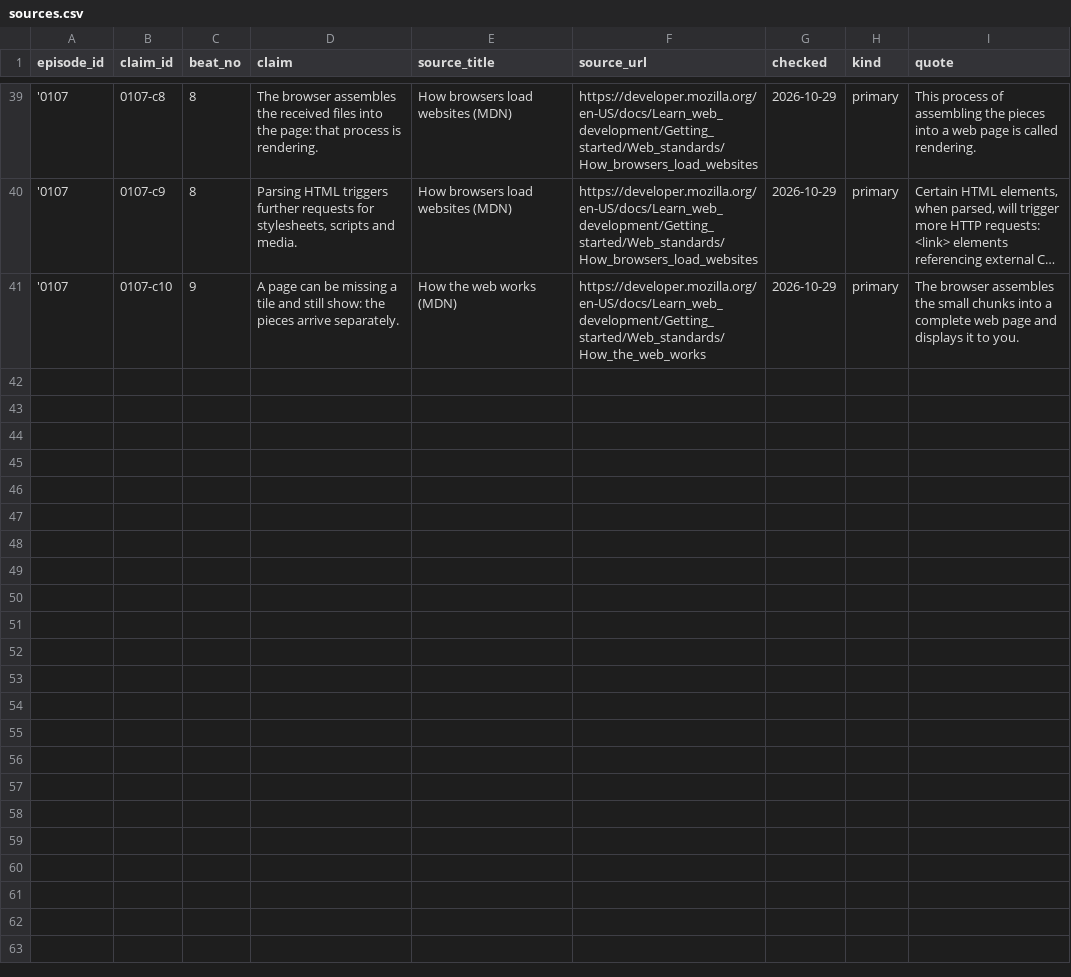
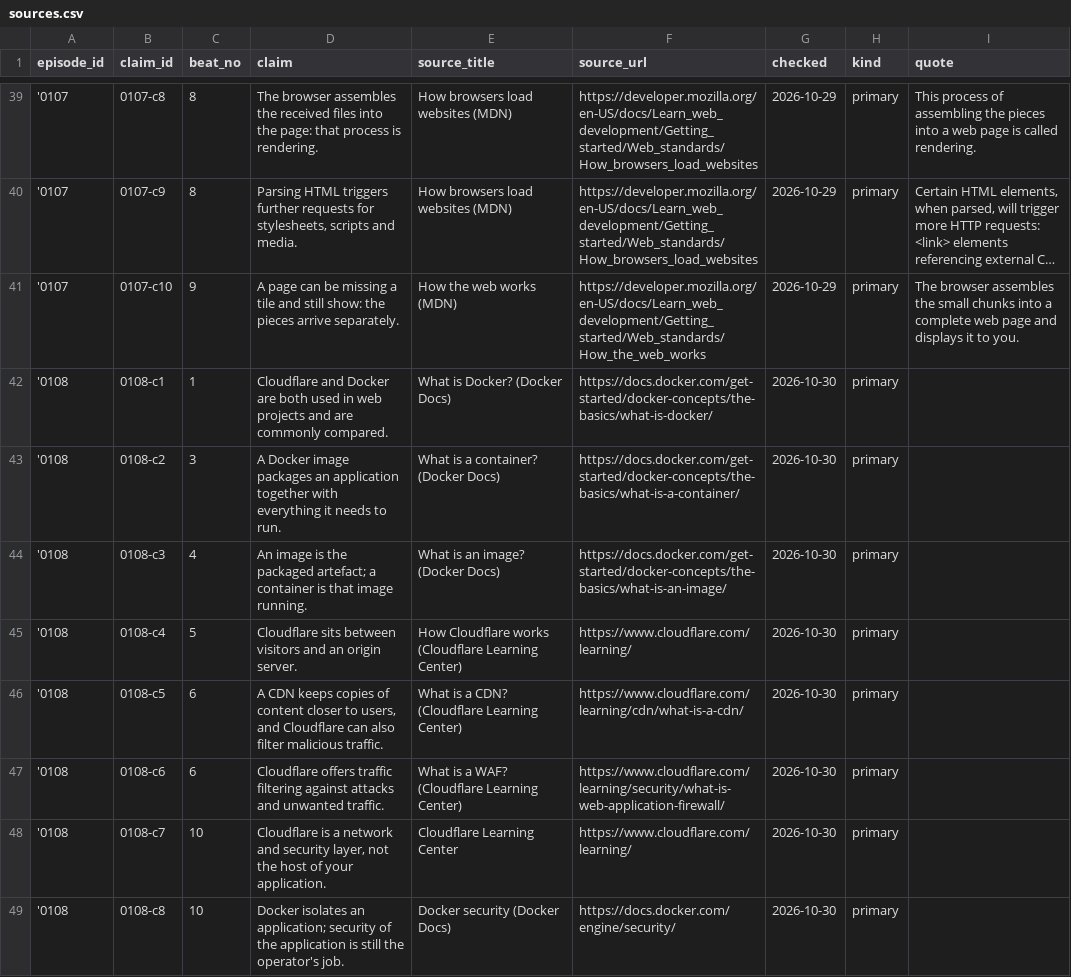
Before and after one commit to YugalDoddamani/VS-how-it-works, a CSV file: how-it-works-studio/content/csv/sources.csv, drawn as a sheet; only a part is shown, gaps mark what is left out; long unchanged cells end in …; the diff names each change by its address in the sheet, - before the commit and + after, or states it on an @@ line.

Commit message:
0108: Cloudflare or Docker? - a box is not a road network
The third The Cloud episode, 54.0 s, in the same vertical explainer
format: the pair people treat as alternatives, separated on the bench.

- The film, shot by shot: a shipping box beside a folded road map; the app
  going into an open box (code, libraries, settings, one per noun); the same
  box twice with a play control between the two states; visitors, the layer,
  the site; a copy of the page kept beside each visitor and a request stopped
  at the shield; the container lowered onto a server, then the layer in front
  of it; two job cards stacked, then held apart; both cards losing the thing
  people assume they do, standing on the cat cushion; two-line recap; a
  sign-off card and the finger heart.
- Seven new painters in worlds-episode.js (road-and-box, pack-box,
  container-run, edge-network, edge-cache, stack-tower, job-cards, plus
  closing-card) built from the 0108 kit: parcelBox, containerBox, mapSheet,
  edgeTile, visitor, namePill, catCushion.
- Comparison shots get a focus order, not a focus point: the painter names
  the object for each cue, so the ring re-points on the word. Cards report a
  quiet focus (no note) because a note over a card edge is a second title.
- The reach from her hand now covers the frame (720 px, fading), because in
  a two-object composition the object is often at the top edge.
- Sheet: episodes/beats/visual/publish/sources rows plus seven prop ids;
  compile-episode gets the world map, cues, subject options and the
  sign-off pose guard.

Voice-over: ten reads, one per beat, last two beats sharing a falling line.
mp4 12.2 MB, 54.00 s, 1080x1920, 30 fps, AAC mono 44.1 kHz, peak -1.0 dBFS.
60/60 tests, content check 0 errors, collect-reels up to date. Docs 16 gains
"Two things on the bench" - the house rules this film settled.

Co-authored-by: arena-agent <297053741+arena-agent@users.noreply.github.com>

```diff
--- a/how-it-works-studio/content/csv/sources.csv
+++ b/how-it-works-studio/content/csv/sources.csv
+row 42: '0108 | 0108-c1 | 1 | Cloudflare and Docker are both used in web projects and are commonly compared. | What is Docker? (Docker Docs) | https://docs.docker.com/get-started/docker-concepts/the-basics/what-is-docker/ | 2026-10-30 | primary
+row 43: '0108 | 0108-c2 | 3 | A Docker image packages an application together with everything it needs to run. | What is a container? (Docker Docs) | https://docs.docker.com/get-started/docker-concepts/the-basics/what-is-a-container/ | 2026-10-30 | primary
+row 44: '0108 | 0108-c3 | 4 | An image is the packaged artefact; a container is that image running. | What is an image? (Docker Docs) | https://docs.docker.com/get-started/docker-concepts/the-basics/what-is-an-image/ | 2026-10-30 | primary
+row 45: '0108 | 0108-c4 | 5 | Cloudflare sits between visitors and an origin server. | How Cloudflare works (Cloudflare Learning Center) | https://www.cloudflare.com/learning/ | 2026-10-30 | primary
+row 46: '0108 | 0108-c5 | 6 | A CDN keeps copies of content closer to users, and Cloudflare can also filter malicious traffic. | What is a CDN? (Cloudflare Learning Center) | https://www.cloudflare.com/learning/cdn/what-is-a-cdn/ | 2026-10-30 | primary
+row 47: '0108 | 0108-c6 | 6 | Cloudflare offers traffic filtering against attacks and unwanted traffic. | What is a WAF? (Cloudflare Learning Center) | https://www.cloudflare.com/learning/security/what-is-web-application-firewall/ | 2026-10-30 | primary
+row 48: '0108 | 0108-c7 | 10 | Cloudflare is a network and security layer, not the host of your application. | Cloudflare Learning Center | https://www.cloudflare.com/learning/ | 2026-10-30 | primary
+row 49: '0108 | 0108-c8 | 10 | Docker isolates an application; security of the application is still the operator's job. | Docker security (Docker Docs) | https://docs.docker.com/engine/security/ | 2026-10-30 | primary
```
Also changed, not shown: how-it-works-studio/content/csv/beats.csv, how-it-works-studio/content/csv/episodes.csv, 30 other files.
